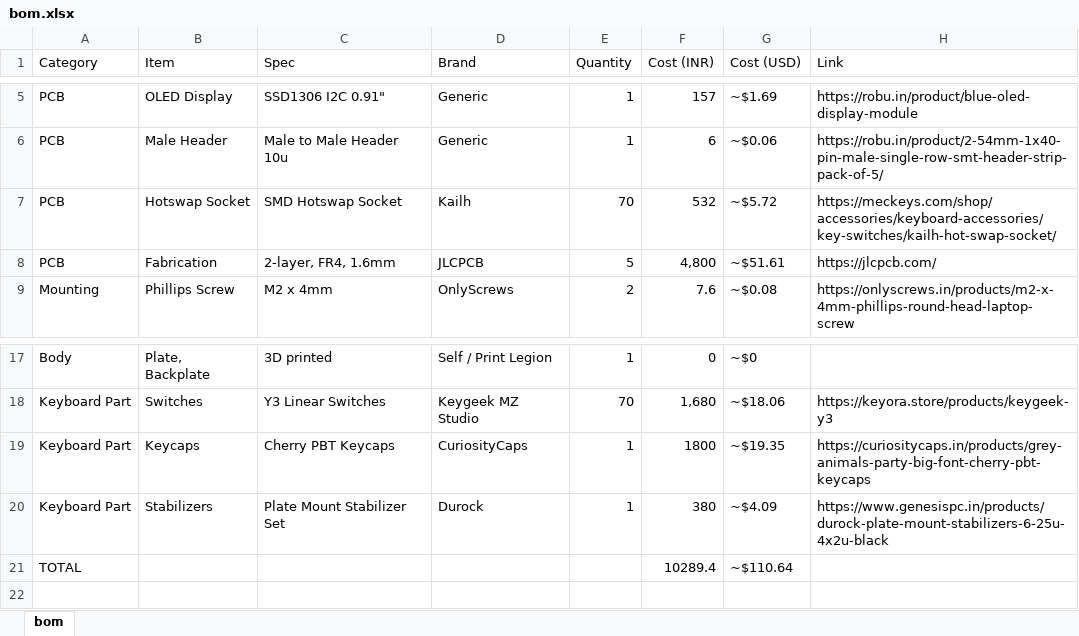
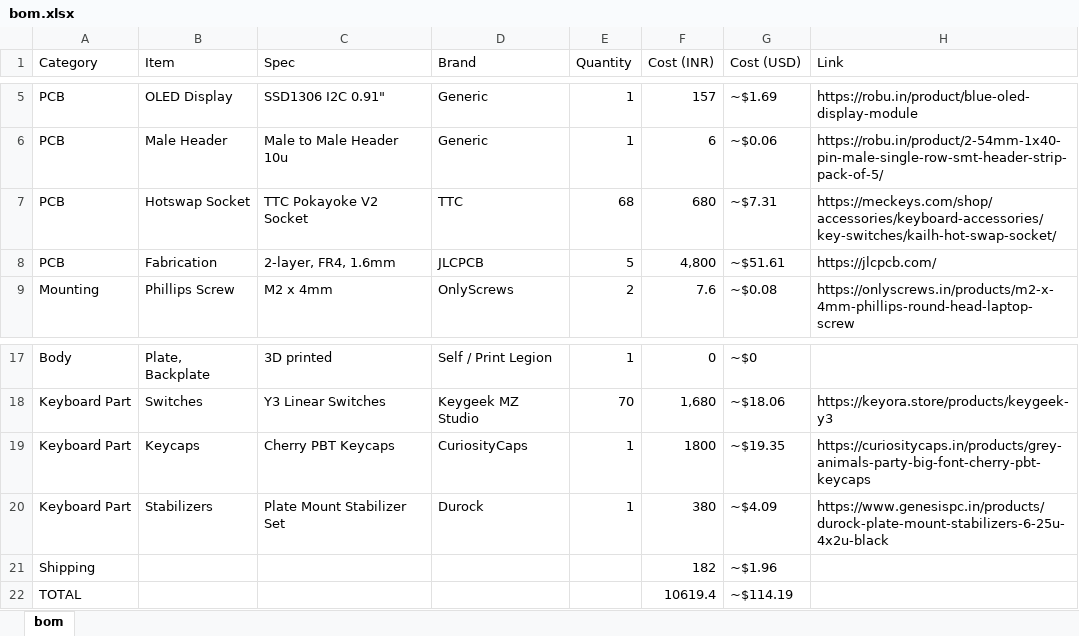
Before and after one commit to nxrmqlly/sheaf65, an Excel workbook: Hardware/bom/bom.xlsx, sheet bom, drawn as a sheet; only a part is shown, gaps mark what is left out; values as stored, in another font and other column widths than the file's, no borders; removed rows and columns are numbered as before the commit, all else as after; the diff names each change by its address in the sheet, - before the commit and + after, or states it on an @@ line.

Commit message:
TTC PY V2 hotswap sockets

```diff
--- a/Hardware/bom/bom.xlsx (sheet bom)
+++ b/Hardware/bom/bom.xlsx (sheet bom)
-row 7: PCB | Hotswap Socket | SMD Hotswap Socket | Kailh | 70 | 532 | ~$5.72 | https://meckeys.com/shop/accessories/keyboard-accessories/key-switches/kailh-hot-swap-socket/
+row 7: PCB | Hotswap Socket | TTC Pokayoke V2 Socket | TTC | 68 | 680 | ~$7.31 | https://meckeys.com/shop/accessories/keyboard-accessories/key-switches/kailh-hot-swap-socket/
-row 21: TOTAL |  |  |  |  | 10289.4 | ~$110.64
+row 21: Shipping |  |  |  |  | 182 | ~$1.96
+row 22: TOTAL |  |  |  |  | 10619.4 | ~$114.19
```
Also changed, not shown: 2 other files.
